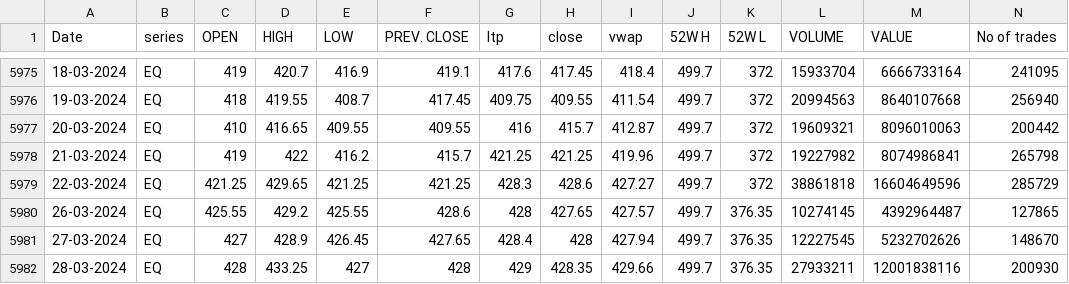
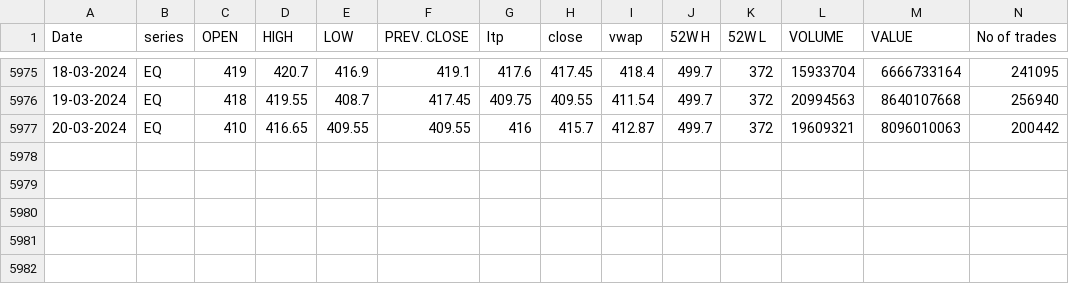
Before and after one commit to drummerviswa/Stock_Predictor_Data_Mining, a CSV file: ITC.csv, drawn as a sheet; only a part is shown, gaps mark what is left out; the diff names each change by its address in the sheet, - before the commit and + after, or states it on an @@ line.

```diff
--- a/ITC.csv
+++ b/ITC.csv
-row 5978: 21-03-2024 | EQ | 419 | 422 | 416.2 | 415.7 | 421.25 | 421.25 | 419.96 | 499.7 | 372 | 19227982 | 8074986841 | 265798
-row 5979: 22-03-2024 | EQ | 421.25 | 429.65 | 421.25 | 421.25 | 428.3 | 428.6 | 427.27 | 499.7 | 372 | 38861818 | 16604649596 | 285729
-row 5980: 26-03-2024 | EQ | 425.55 | 429.2 | 425.55 | 428.6 | 428 | 427.65 | 427.57 | 499.7 | 376.35 | 10274145 | 4392964487 | 127865
-row 5981: 27-03-2024 | EQ | 427 | 428.9 | 426.45 | 427.65 | 428.4 | 428 | 427.94 | 499.7 | 376.35 | 12227545 | 5232702626 | 148670
-row 5982: 28-03-2024 | EQ | 428 | 433.25 | 427 | 428 | 429 | 428.35 | 429.66 | 499.7 | 376.35 | 27933211 | 12001838116 | 200930
```
Also changed, not shown: 9 other files.
